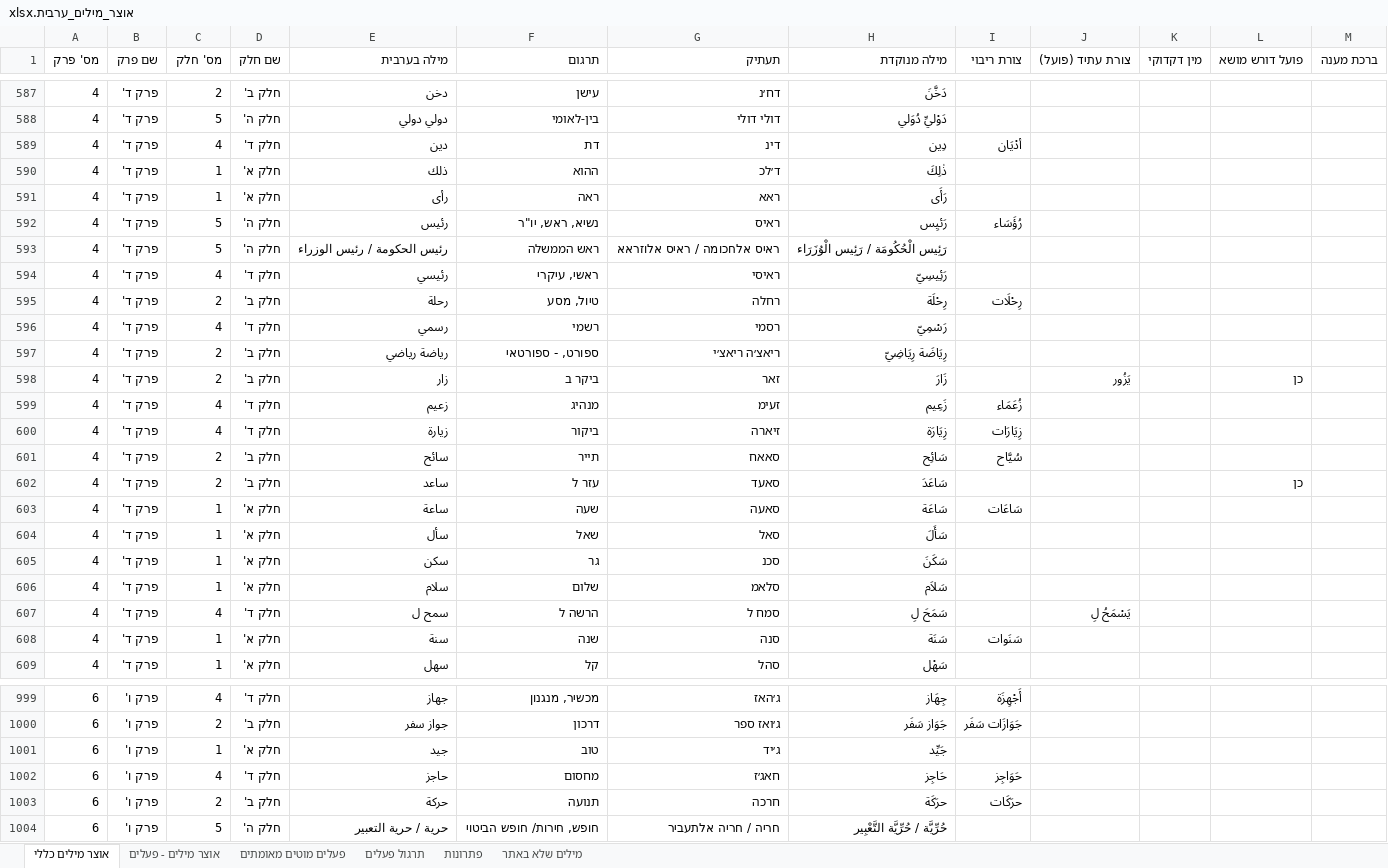
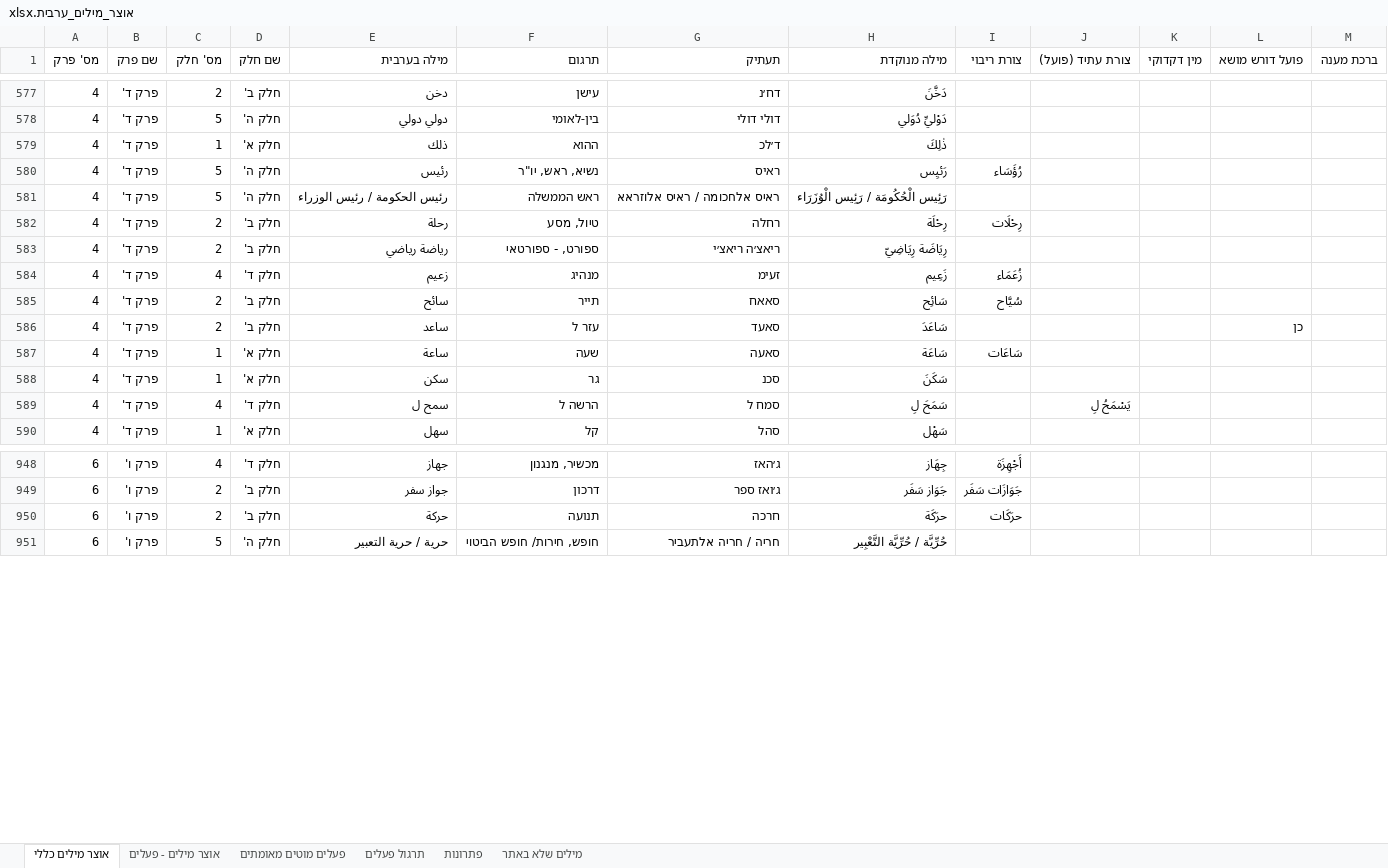
Before and after one commit to orgarbi10-cloud/ArabEz, an Excel workbook: אוצר_מילים_ערבית.xlsx, sheet אוצר מילים כללי, drawn as a sheet; only a part is shown, gaps mark what is left out; values as stored, in another font and other column widths than the file's, no borders; the diff covers the shown part only; the diff names each change by its address in the sheet, - before the commit and + after, or states it on an @@ line.

```diff
--- a/אוצר_מילים_ערבית.xlsx (sheet אוצר מילים כללי)
+++ b/אוצר_מילים_ערבית.xlsx (sheet אוצר מילים כללי)
-row 589: 4 | פרק ד' | 4 | חלק ד' | دين | דת | דינ | دِين | أدْيَان
-row 591: 4 | פרק ד' | 1 | חלק א' | رأى | ראה | ראא | رَأَى
-row 594: 4 | פרק ד' | 4 | חלק ד' | رئيسي | ראשי, עיקרי | ראיסי | رَئِيسِيّ
-row 596: 4 | פרק ד' | 4 | חלק ד' | رسمي | רשמי | רסמי | رَسْمِيّ
-row 598: 4 | פרק ד' | 2 | חלק ב' | زار | ביקר ב | זאר | زَارَ |  | يَزُور |  | כן
-row 600: 4 | פרק ד' | 4 | חלק ד' | زيارة | ביקור | זיארה | زِيَارَة | زِيَارَات
-row 604: 4 | פרק ד' | 1 | חלק א' | سأل | שאל | סאל | سَأَلَ
-row 606: 4 | פרק ד' | 1 | חלק א' | سلام | שלום | סלאמ | سَلاَم
-row 608: 4 | פרק ד' | 1 | חלק א' | سنة | שנה | סנה | سَنَة | سَنَوات
-row 1001: 6 | פרק ו' | 1 | חלק א' | جيد | טוב | ג׳יד | جَيِّد
-row 1002: 6 | פרק ו' | 4 | חלק ד' | حاجز | מחסום | חאג׳ז | حَاجِز | حَوَاجِز
```
Also changed, not shown: 42 removed rows and 46 edited cells elsewhere in this sheet, 2 other files.
